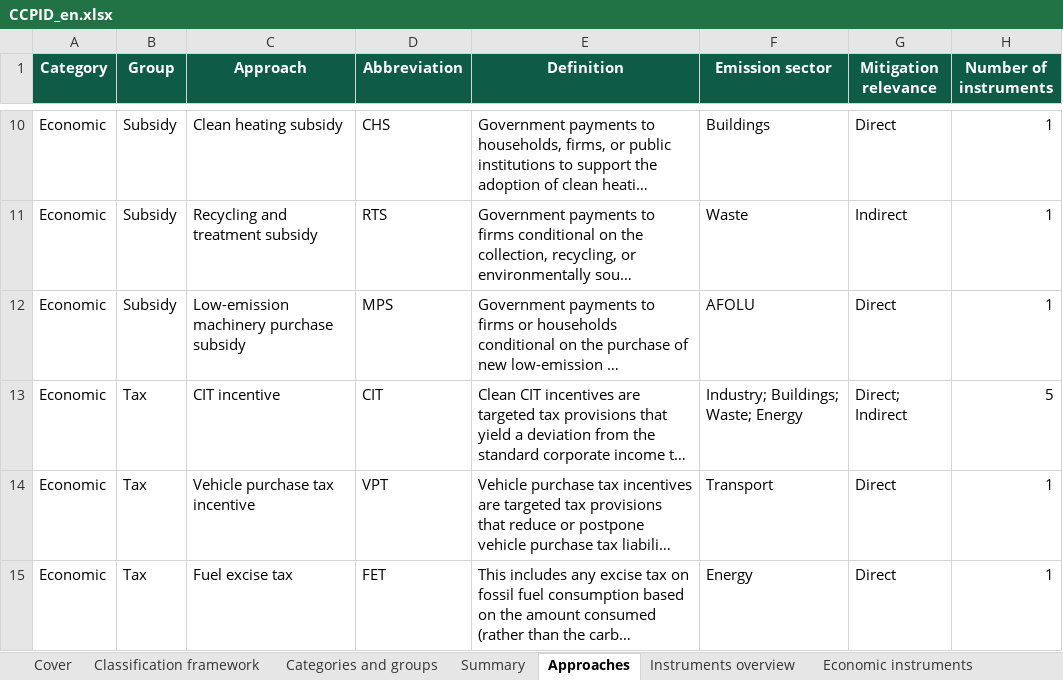
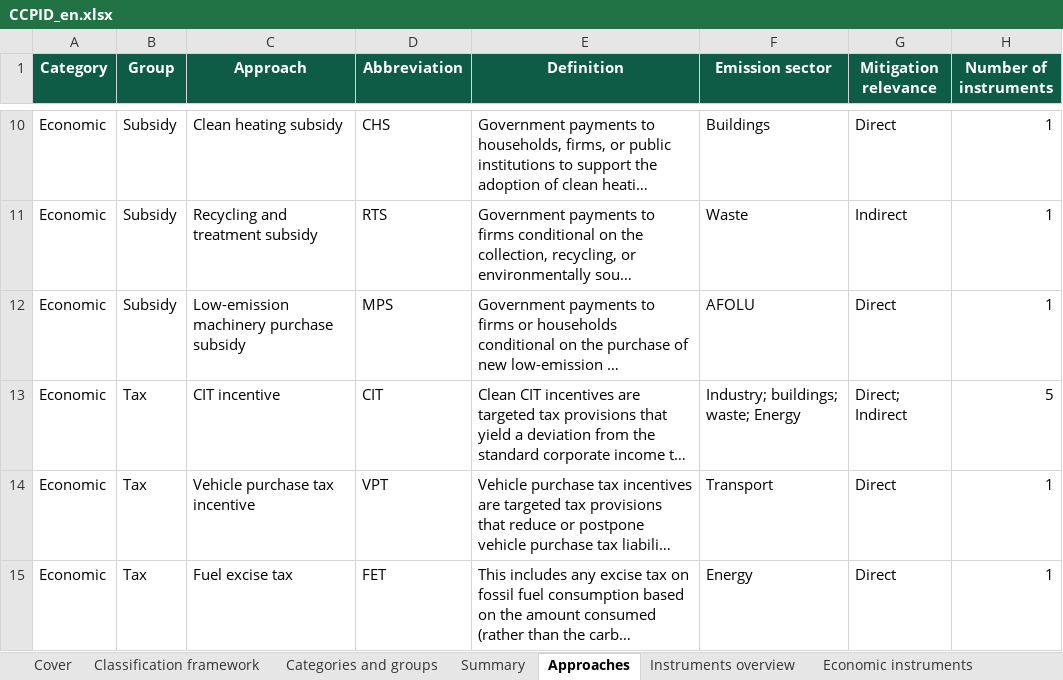
Before and after one commit to MGFPKU/CCPID, an Excel workbook: docs/CCPID_en.xlsx, sheet Approaches, drawn as a sheet; only a part is shown, gaps mark what is left out; long unchanged cells end in …; values as stored, in another font and other column widths than the file's, no borders; the diff names each change by its address in the sheet, - before the commit and + after, or states it on an @@ line.

```diff
--- a/docs/CCPID_en.xlsx (sheet Approaches)
+++ b/docs/CCPID_en.xlsx (sheet Approaches)
-F13 (Emission sector): Industry; Buildings; Waste; Energy
+F13 (Emission sector): Industry; buildings; waste; Energy
```
Also changed, not shown: sheet Economic instruments, docs/CCPID_cn.xlsx, outputs/CCPID_cn.xlsx, 11 other files.
